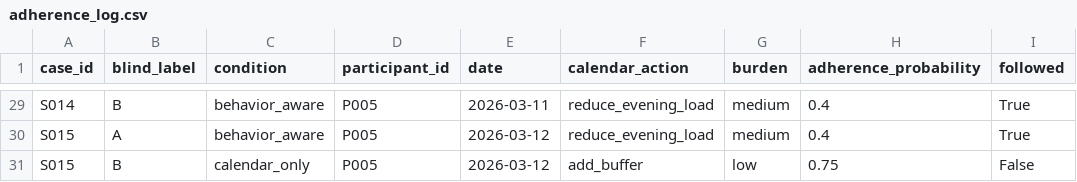
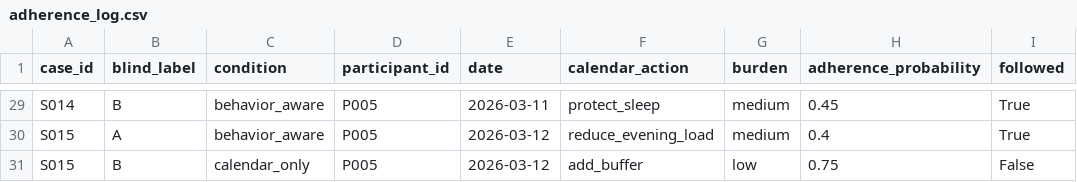
Before and after one commit to SanskritiAripineni/Horae, a CSV file: wellbeing_pipeline/simulation_outputs/medium/adherence_log.csv, drawn as a sheet; only a part is shown, gaps mark what is left out; the diff covers the shown part only; the diff names each change by its address in the sheet, - before the commit and + after, or states it on an @@ line.

```diff
--- a/wellbeing_pipeline/simulation_outputs/medium/adherence_log.csv
+++ b/wellbeing_pipeline/simulation_outputs/medium/adherence_log.csv
-F29 (calendar_action): reduce_evening_load
+F29 (calendar_action): protect_sleep
-H29 (adherence_probability): 0.4
+H29 (adherence_probability): 0.45
```
Also changed, not shown: 25 edited cells elsewhere in this file, wellbeing_pipeline/simulation_outputs/medium/rater_sheet.csv, 3 other files.
